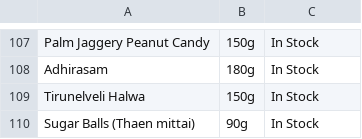
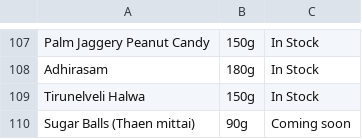
Before and after one commit to 18stepspantry/catalogue, a CSV file: products.csv, drawn as a sheet; only a part is shown, gaps mark what is left out.

Commit message:
Update products.csv

```diff
--- a/products.csv
+++ b/products.csv
@@ -109,2 +109,2 @@ Adhirasam,180g,In Stock
 Tirunelveli Halwa,150g,In Stock
-Sugar Balls (Thaen mittai),90g,In Stock
+Sugar Balls (Thaen mittai),90g,Coming soon
```
